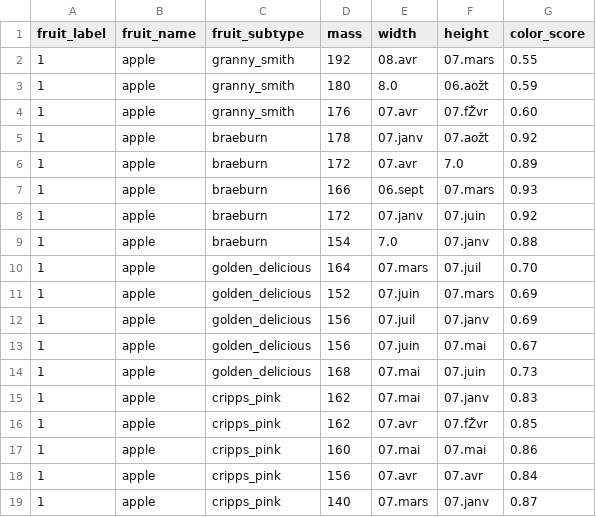
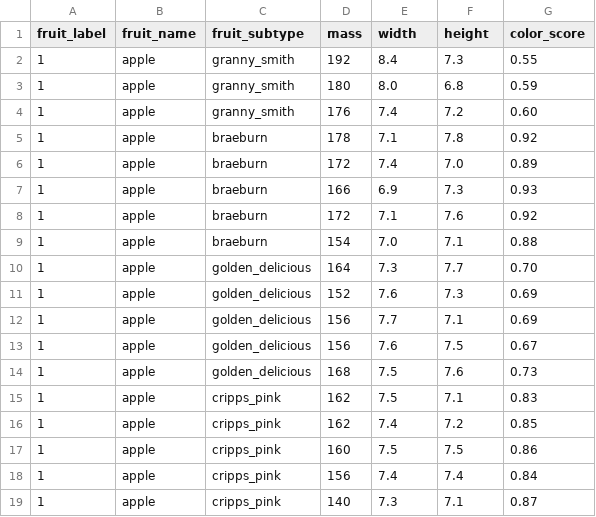
Before and after one commit to michalis0/Business-Intelligence-and-Analytics, a CSV file: week9/fruit_data_with_colors_2classes.csv, drawn as a sheet; only a part is shown; the diff covers the shown part only; the diff names each change by its address in the sheet, - before the commit and + after, or states it on an @@ line.

Commit message:
Add files via upload

```diff
--- a/week9/fruit_data_with_colors_2classes.csv
+++ b/week9/fruit_data_with_colors_2classes.csv
-E2 (width): 08.avr
+E2 (width): 8.4
-F2 (height): 07.mars
+F2 (height): 7.3
-F3 (height): 06.aožt
+F3 (height): 6.8
-E4 (width): 07.avr
+E4 (width): 7.4
-F4 (height): 07.fŽvr
+F4 (height): 7.2
-E5 (width): 07.janv
+E5 (width): 7.1
-F5 (height): 07.aožt
+F5 (height): 7.8
-E6 (width): 07.avr
+E6 (width): 7.4
-E7 (width): 06.sept
+E7 (width): 6.9
-F7 (height): 07.mars
+F7 (height): 7.3
-E8 (width): 07.janv
+E8 (width): 7.1
-F8 (height): 07.juin
+F8 (height): 7.6
-F9 (height): 07.janv
+F9 (height): 7.1
-E10 (width): 07.mars
+E10 (width): 7.3
-F10 (height): 07.juil
+F10 (height): 7.7
-E11 (width): 07.juin
+E11 (width): 7.6
-F11 (height): 07.mars
+F11 (height): 7.3
-E12 (width): 07.juil
+E12 (width): 7.7
-F12 (height): 07.janv
+F12 (height): 7.1
-E13 (width): 07.juin
+E13 (width): 7.6
-F13 (height): 07.mai
+F13 (height): 7.5
-E14:E15 (width): 07.mai
+E14:E15 (width): 7.5
-F14 (height): 07.juin
+F14 (height): 7.6
-F15 (height): 07.janv
+F15 (height): 7.1
-E16 (width): 07.avr
+E16 (width): 7.4
-F16 (height): 07.fŽvr
+F16 (height): 7.2
-E17 (width): 07.mai
+E17 (width): 7.5
-F17 (height): 07.mai
+F17 (height): 7.5
-E18 (width): 07.avr
+E18 (width): 7.4
-F18 (height): 07.avr
+F18 (height): 7.4
-E19 (width): 07.mars
+E19 (width): 7.3
-F19 (height): 07.janv
+F19 (height): 7.1
```
Also changed, not shown: 55 edited cells elsewhere in this file.
